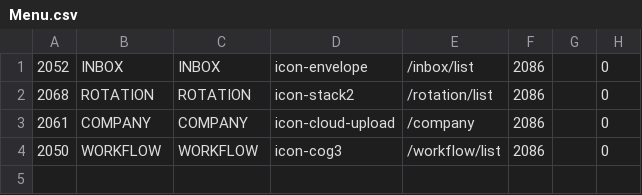
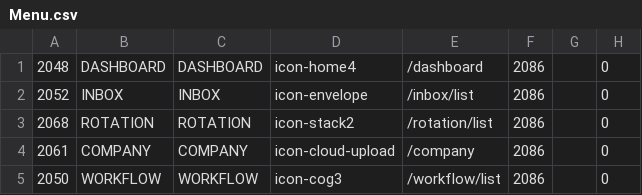
Before and after one commit to drd-engineering/asp-web, a CSV file: DRD.App/Menu.csv, drawn as a sheet.

Commit message:
[CHANGE] remove XEncrypt helper, fix dashboardmenu, back to localhost

```diff
--- a/DRD.App/Menu.csv
+++ b/DRD.App/Menu.csv
@@ -1 +1,2 @@
+2048,DASHBOARD,DASHBOARD,icon-home4,/dashboard,2086,,0
 2052,INBOX,INBOX,icon-envelope,/inbox/list,2086,,0
```
Also changed, not shown: 13 other files.
